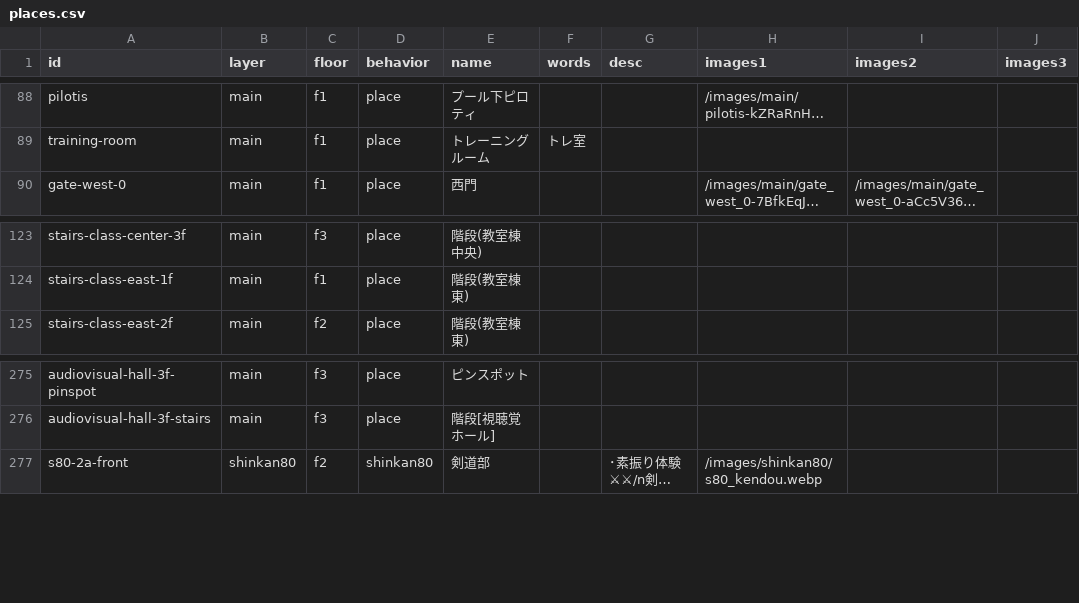
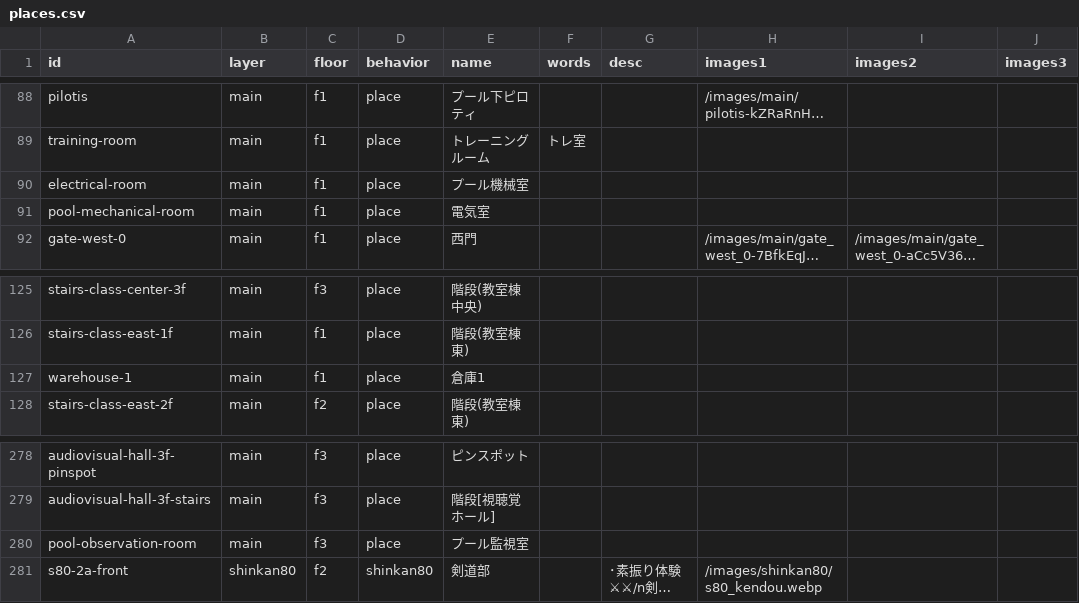
Before and after one commit to nishi-developers/SchoolMaps, a CSV file: maps/places.csv, drawn as a sheet; only a part is shown, gaps mark what is left out; long unchanged cells end in …; the diff names each change by its address in the sheet, - before the commit and + after, or states it on an @@ line.

```diff
--- a/maps/places.csv
+++ b/maps/places.csv
+row 90: electrical-room | main | f1 | place | プール機械室
+row 91: pool-mechanical-room | main | f1 | place | 電気室
+row 127: warehouse-1 | main | f1 | place | 倉庫1
+row 280: pool-observation-room | main | f3 | place | プール監視室
```
Also changed, not shown: 5 other files.
